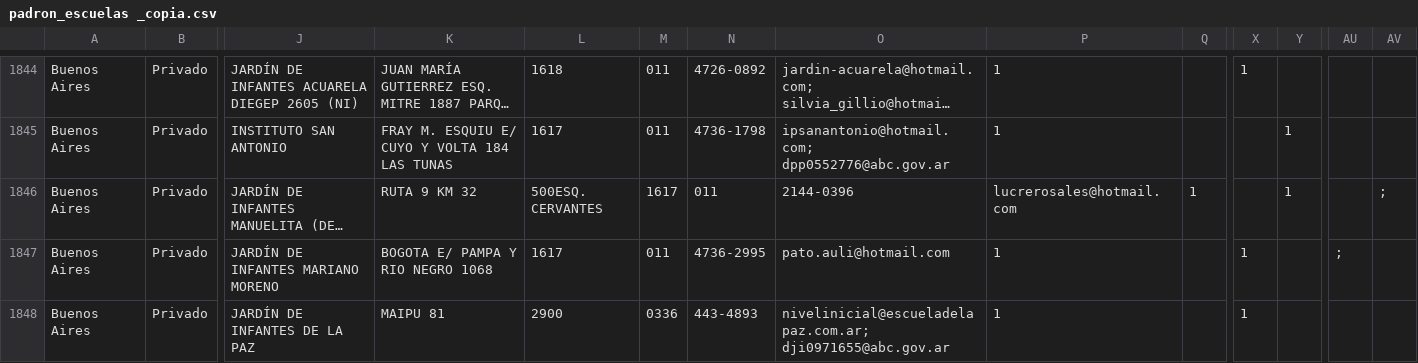
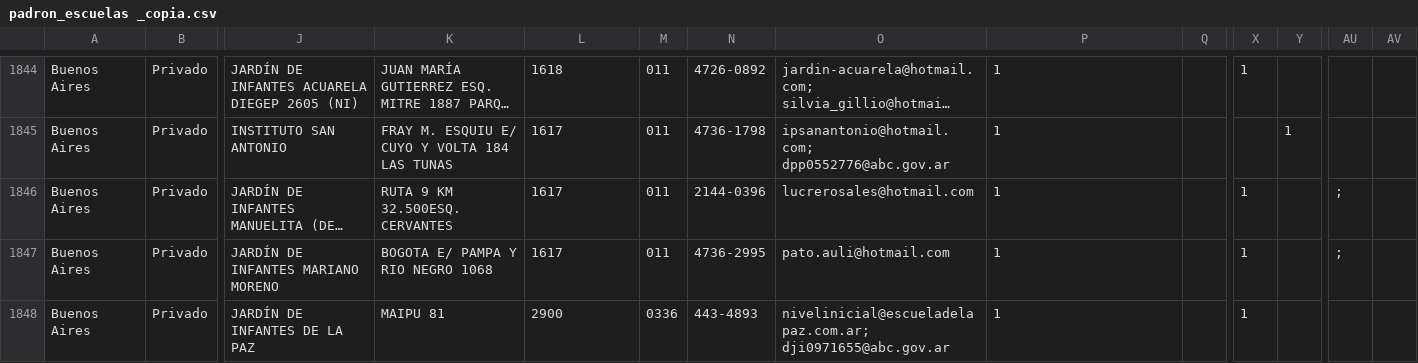
Before and after one commit to emypb93/Datasets, a CSV file: padron_escuelas _copia.csv, drawn as a sheet; only a part is shown, gaps mark what is left out; long unchanged cells end in …; the diff names each change by its address in the sheet, - before the commit and + after, or states it on an @@ line.

Commit message:
Update padron_escuelas _copia.csv

```diff
--- a/padron_escuelas _copia.csv
+++ b/padron_escuelas _copia.csv
-K1846: RUTA 9 KM 32
+K1846: RUTA 9 KM 32.500ESQ. CERVANTES
-L1846: 500ESQ. CERVANTES
+L1846: 1617
-M1846: 1617
+M1846: 011
-N1846: 011
+N1846: 2144-0396
-O1846: 2144-0396
+O1846: lucrerosales@hotmail.com
-P1846: lucrerosales@hotmail.com
+P1846: 1
-Q1846: 1
+Q1846: (empty)
-X1846: (empty)
+X1846: 1
-Y1846: 1
+Y1846: (empty)
-AU1846: (empty)
+AU1846: ;
-AV1846: ;
+AV1846: (empty)
```
